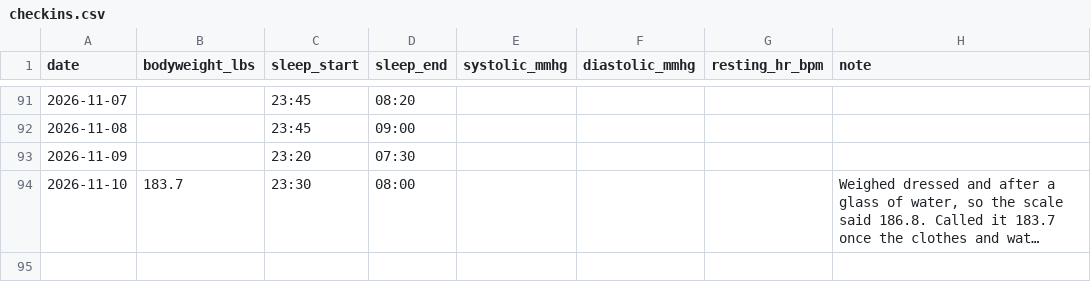
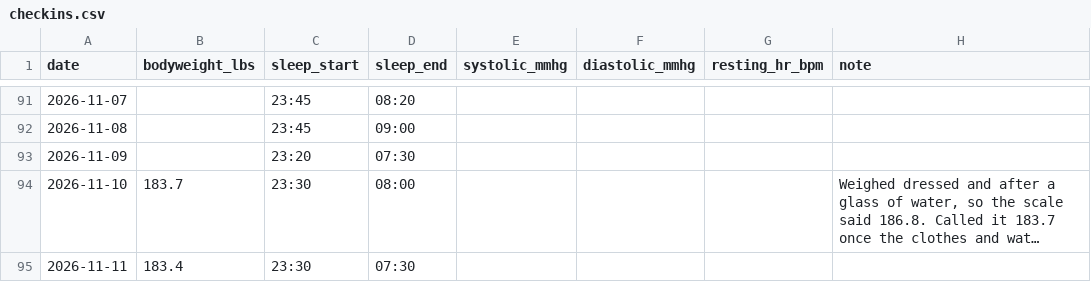
Before and after one commit to soldoutbudokan/Health, a CSV file: data/checkins.csv, drawn as a sheet; only a part is shown, gaps mark what is left out; long unchanged cells end in …; the diff names each change by its address in the sheet, - before the commit and + after, or states it on an @@ line.

```diff
--- a/data/checkins.csv
+++ b/data/checkins.csv
+row 95: 2026-11-11 | 183.4 | 23:30 | 07:30
```
Also changed, not shown: data/log.csv.
